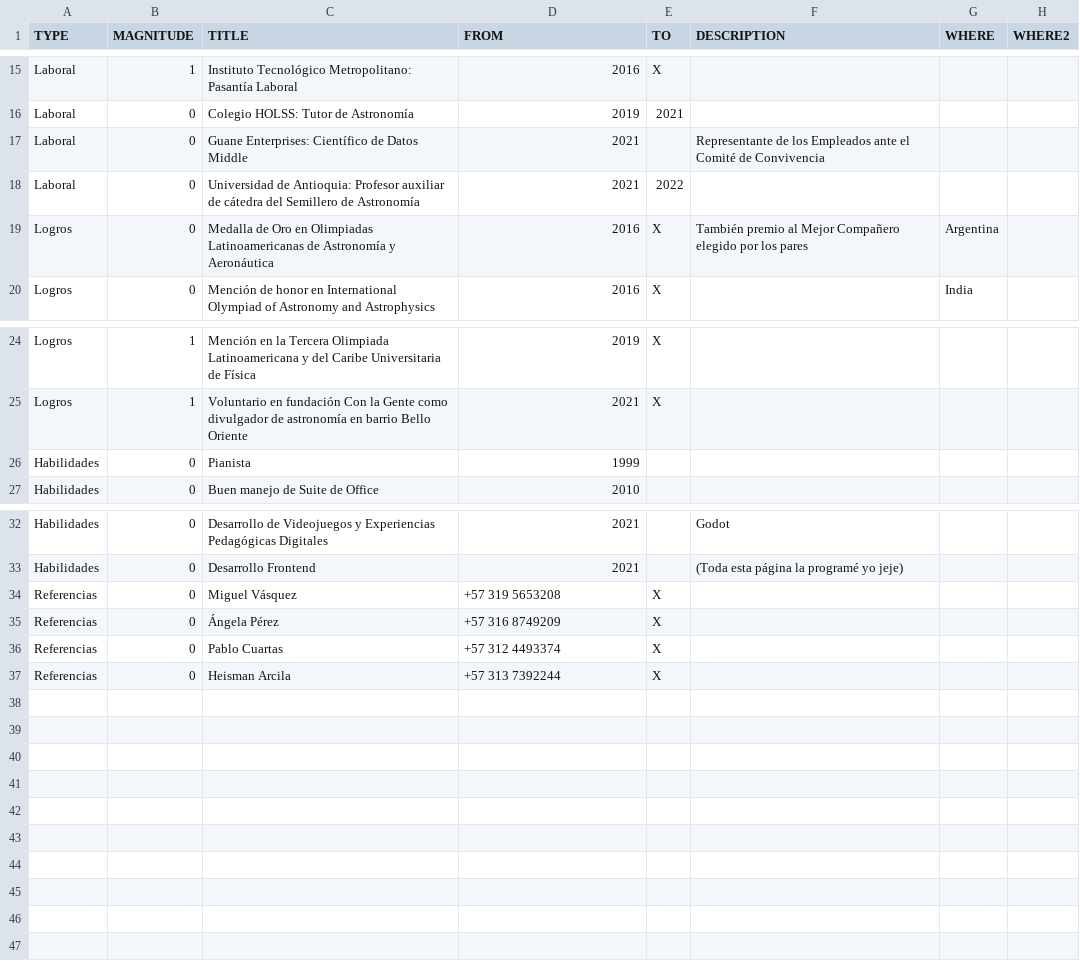
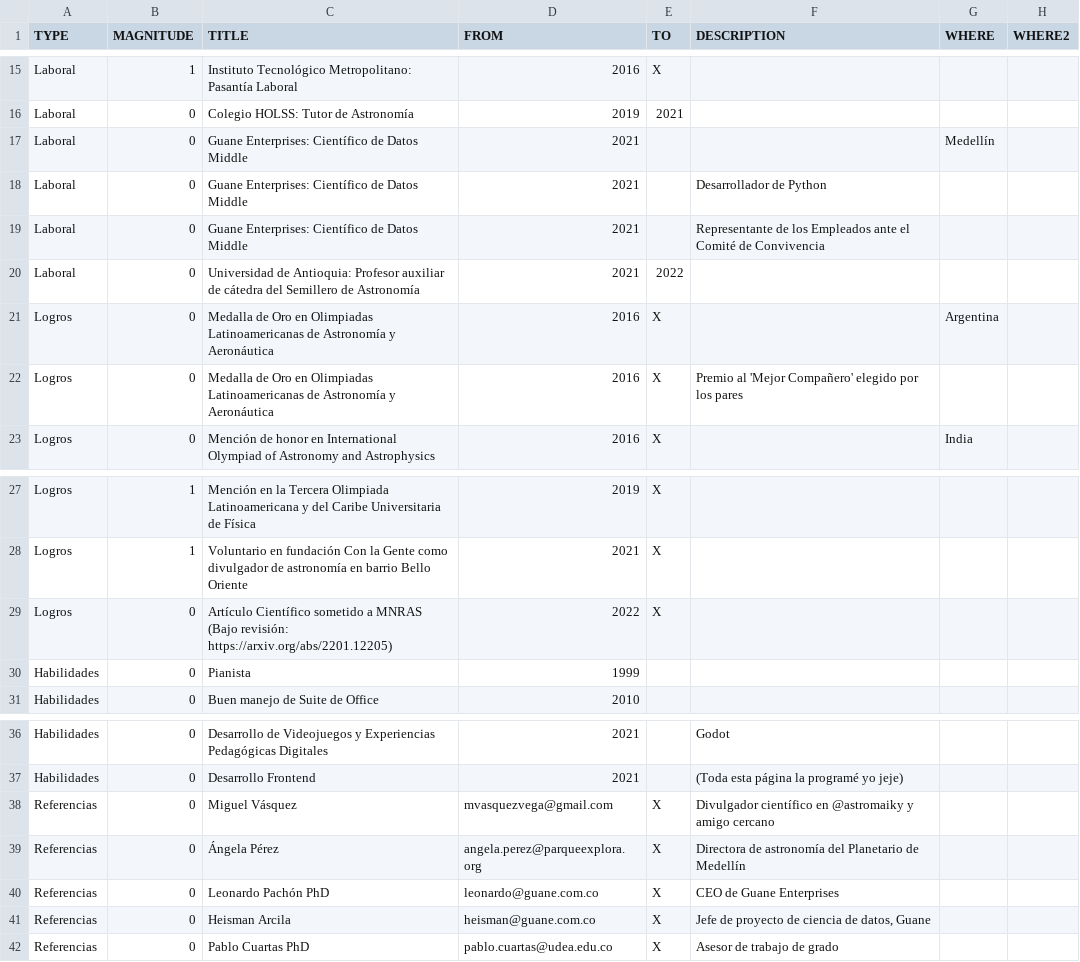
Before and after one commit to AgustinVallejo/AgustinVallejo.github.io, a CSV file: data/CV.csv, drawn as a sheet; only a part is shown, gaps mark what is left out; addresses are those after the commit; the diff names each change by its address in the sheet, - before the commit and + after, or states it on an @@ line.

```diff
--- a/data/CV.csv
+++ b/data/CV.csv
+row 17: Laboral | 0 | Guane Enterprises: Científico de Datos Middle | 2021 |  |  | Medellín
+row 18: Laboral | 0 | Guane Enterprises: Científico de Datos Middle | 2021 |  | Desarrollador de Python
-F21 (DESCRIPTION): También premio al Mejor Compañero elegido por los pares
+F21 (DESCRIPTION): (empty)
+row 22: Logros | 0 | Medalla de Oro en Olimpiadas Latinoamericanas de Astronomía y Aeronáutica | 2016 | X | Premio al 'Mejor Compañero' elegido por los pares
+row 29: Logros | 0 | Artículo Científico sometido a MNRAS (Bajo revisión: https://arxiv.org/abs/2201.12205) | 2022 | X
-D38 (FROM): +57 319 5653208
+D38 (FROM): mvasquezvega@gmail.com
-F38 (DESCRIPTION): (empty)
+F38 (DESCRIPTION): Divulgador científico en @astromaiky y amigo cercano
-D39 (FROM): +57 316 8749209
+D39 (FROM): angela.perez@parqueexplora.org
-F39 (DESCRIPTION): (empty)
+F39 (DESCRIPTION): Directora de astronomía del Planetario de Medellín
-C40 (TITLE): Pablo Cuartas
+C40 (TITLE): Leonardo Pachón PhD
-D40 (FROM): +57 312 4493374
+D40 (FROM): leonardo@guane.com.co
-F40 (DESCRIPTION): (empty)
+F40 (DESCRIPTION): CEO de Guane Enterprises
-D41 (FROM): +57 313 7392244
+D41 (FROM): heisman@guane.com.co
-F41 (DESCRIPTION): (empty)
+F41 (DESCRIPTION): Jefe de proyecto de ciencia de datos, Guane
+row 42: Referencias | 0 | Pablo Cuartas PhD | pablo.cuartas@udea.edu.co | X | Asesor de trabajo de grado
```
Also changed, not shown: data/CV_eng.csv, 4 other files.
